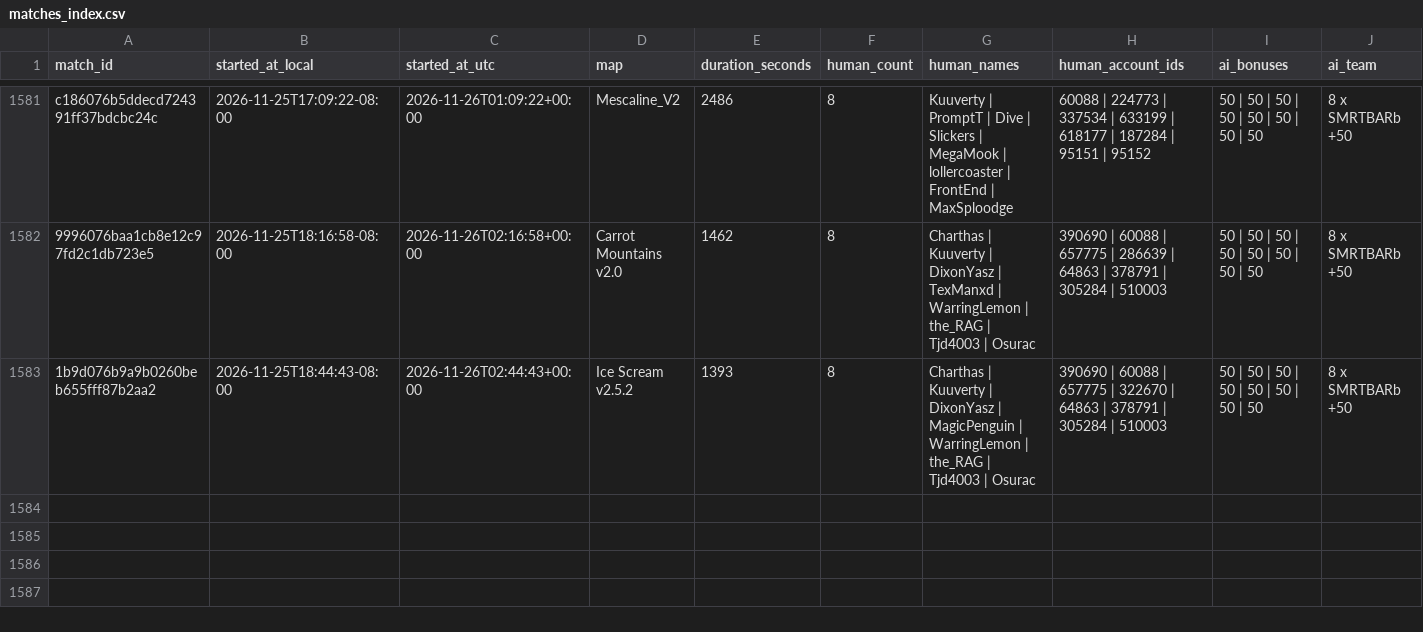
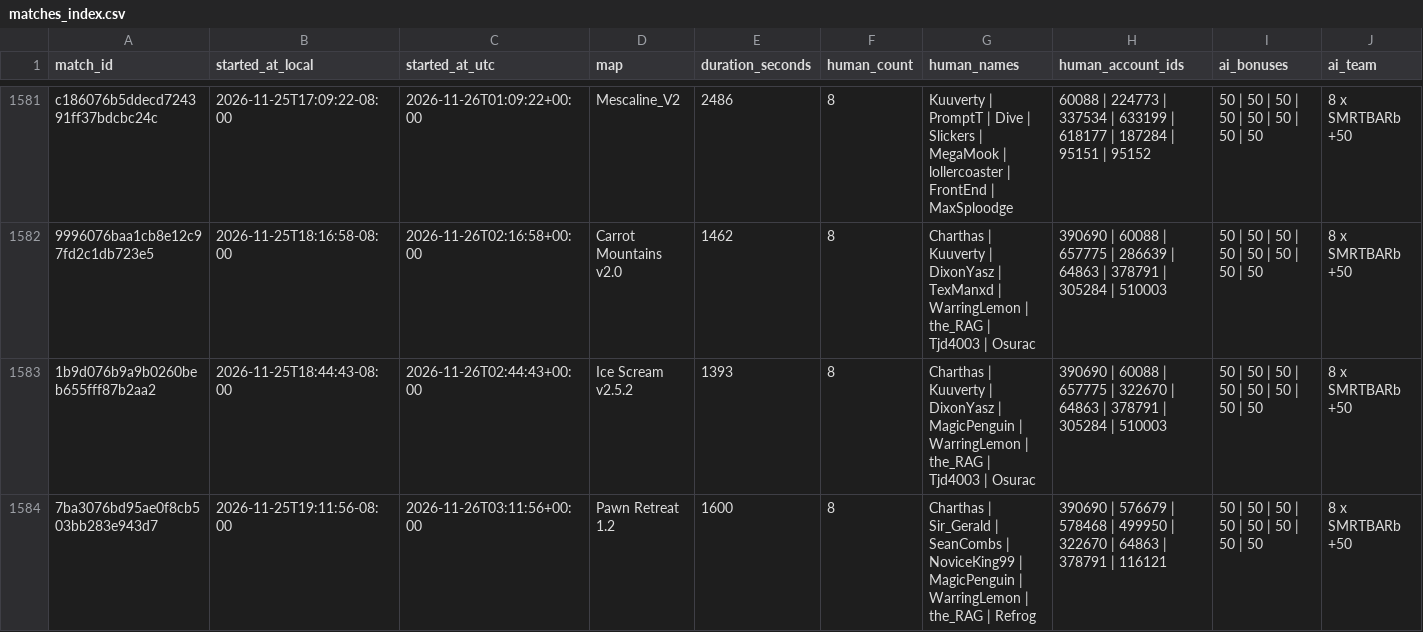
Before and after one commit to Barscrewl/BarbOS, a CSV file: data/matches_index.csv, drawn as a sheet; only a part is shown, gaps mark what is left out; rows hold the shown columns only; the diff names each change by its address in the sheet, - before the commit and + after, or states it on an @@ line.

```diff
--- a/data/matches_index.csv
+++ b/data/matches_index.csv
+row 1584: 7ba3076bd95ae0f8cb503bb283e943d7 | 2026-11-25T19:11:56-08:00 | 2026-11-26T03:11:56+00:00 | Pawn Retreat 1.2 | 1600 | 8 | Charthas | Sir_Gerald | SeanCombs | NoviceKing99 | MagicPenguin | WarringLemon | the_RAG | Refrog | 390690 | 576679 | 578468 | 499950 | 322670 | 64863 | 378791 | 116121 | 50 | 50 | 50 | 50 | 50 | 50 | 50 | 50 | 8 x SMRTBARb +50
```
Also changed, not shown: public/fixed_seed/matches.csv, public/fixed_seed/ratings.csv, 14 other files.
